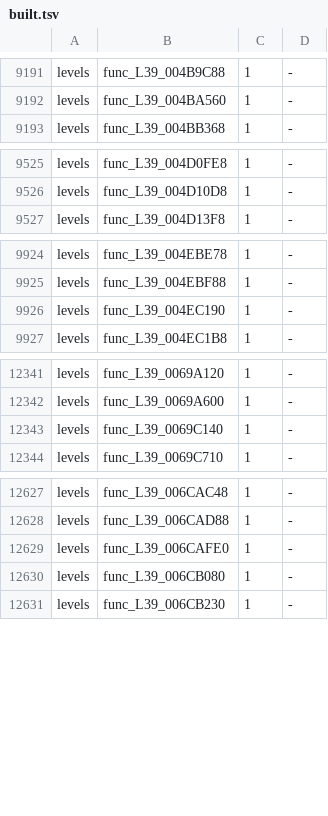
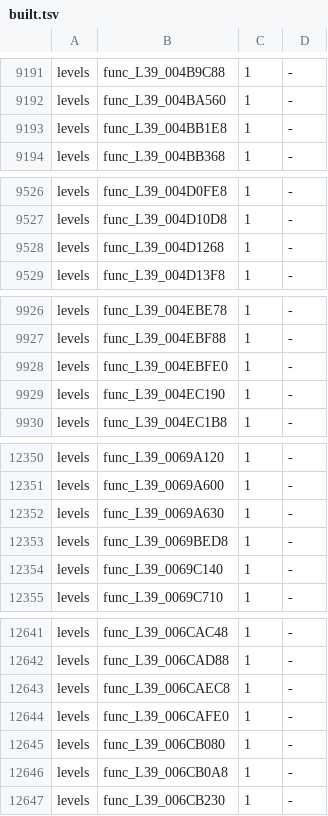
Before and after one commit to bigbeno37/rac3-decomp, a TSV file: config/us/built.tsv, drawn as a sheet; only a part is shown, gaps mark what is left out; the diff covers the shown part only.

Commit message:
chore(progress): regenerate the reports and the NTSC-U carry after 20 matches
tools/carry_us.sh's steps for NTSC-U level_39 level_40 level_41 level_42 level_43 level_44 level_45 level_46 level_47 level_48 level_49 level_50 level_51 level_52 level_53 level_54 level_55 (version_map.py --write; c_objects.py's compile of the 19 changed files' functions; asm_build.py --version us --c: MATCH; c_objects.py --collect; both progress reports): tools/version_map.py --check passed
python3 tools/build.py --target all: MATCH frontbin.bin, MATCH boot_elf.bin, MATCH i5bootn.bin
python3 tools/build_levels.py 39 40 41 42 43 44 45 46 47 48 49 50 51 52 53: 15 of 15 levels match (with these sources, before the NTSC-U carry; 39 again after it)
python3 tests/check_repository.py: repository checks passed
python3 -m unittest discover -s tests: 207 tests OK
python3 tools/progress.py --check: passed

```diff
--- a/config/us/built.tsv
+++ b/config/us/built.tsv
@@ -9192,2 +9192,3 @@ levels	func_L39_004B9C88	1	-
 levels	func_L39_004BA560	1	-
+levels	func_L39_004BB1E8	1	-
 levels	func_L39_004BB368	1	-
@@ -9526,2 +9527,3 @@ levels	func_L39_004D0FE8	1	-
 levels	func_L39_004D10D8	1	-
+levels	func_L39_004D1268	1	-
 levels	func_L39_004D13F8	1	-
@@ -9925,2 +9927,3 @@ levels	func_L39_004EBE78	1	-
 levels	func_L39_004EBF88	1	-
+levels	func_L39_004EBFE0	1	-
 levels	func_L39_004EC190	1	-
@@ -12342,2 +12351,4 @@ levels	func_L39_0069A120	1	-
 levels	func_L39_0069A600	1	-
+levels	func_L39_0069A630	1	-
+levels	func_L39_0069BED8	1	-
 levels	func_L39_0069C140	1	-
@@ -12628,4 +12642,6 @@ levels	func_L39_006CAC48	1	-
 levels	func_L39_006CAD88	1	-
+levels	func_L39_006CAEC8	1	-
 levels	func_L39_006CAFE0	1	-
 levels	func_L39_006CB080	1	-
+levels	func_L39_006CB0A8	1	-
 levels	func_L39_006CB230	1	-
```
Also changed, not shown: 10 added rows elsewhere in this file, 3 other files.
